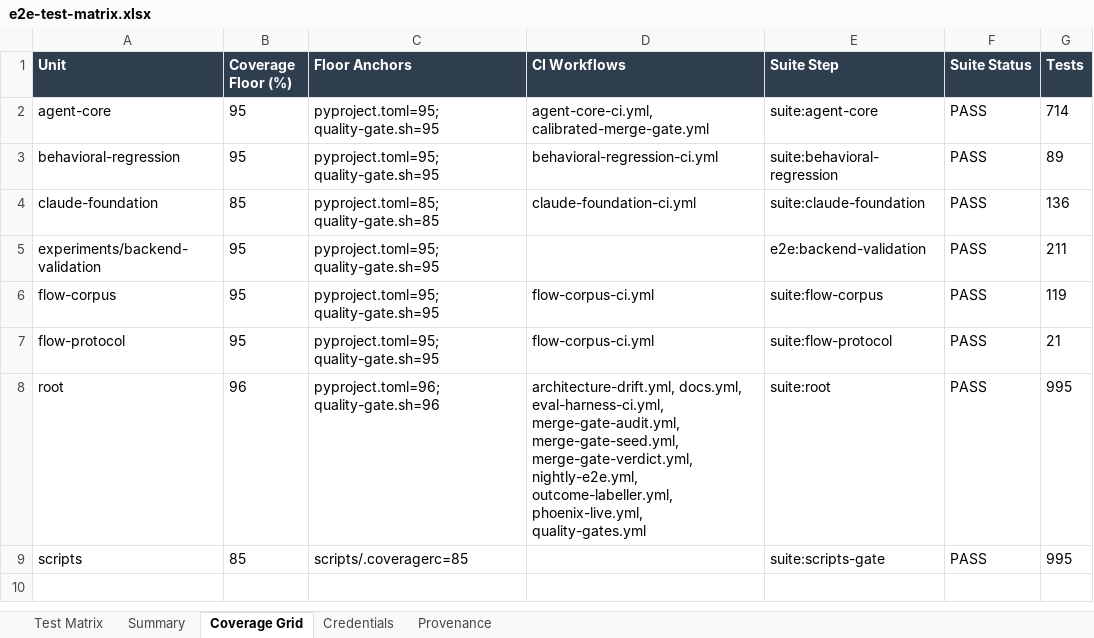
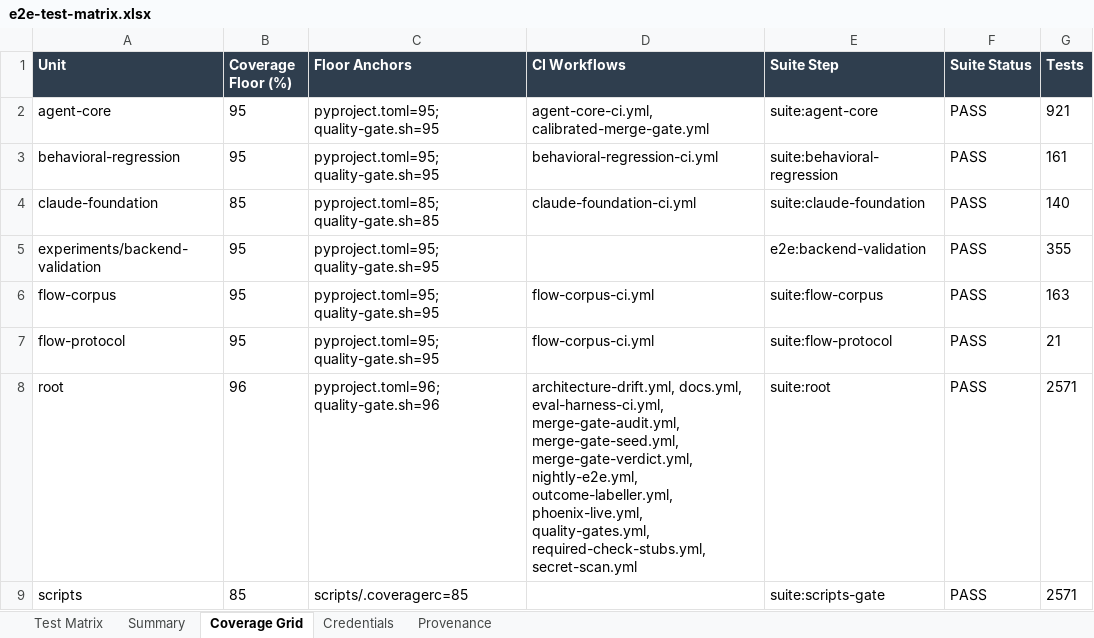
Before and after one commit to ianshank/Agents, an Excel workbook: docs/e2e-matrix/e2e-test-matrix.xlsx, sheet Coverage Grid, drawn as a sheet; values as stored, in another font and other column widths than the file's, no borders; the diff names each change by its address in the sheet, - before the commit and + after, or states it on an @@ line.

```diff
--- a/docs/e2e-matrix/e2e-test-matrix.xlsx (sheet Coverage Grid)
+++ b/docs/e2e-matrix/e2e-test-matrix.xlsx (sheet Coverage Grid)
-G2 (Tests): 714
+G2 (Tests): 921
-G3 (Tests): 89
+G3 (Tests): 161
-G4 (Tests): 136
+G4 (Tests): 140
-G5 (Tests): 211
+G5 (Tests): 355
-G6 (Tests): 119
+G6 (Tests): 163
-D8 (CI Workflows): …outcome-labeller.yml, phoenix-live.yml, quality-gates.yml
+D8 (CI Workflows): …outcome-labeller.yml, phoenix-live.yml, quality-gates.yml, required-check-stubs.yml, secret-scan.yml
-G8:G9 (Tests): 995
+G8:G9 (Tests): 2571
```
Also changed, not shown: sheet Test Matrix, sheet Provenance, sheet Summary, 15 other files.
